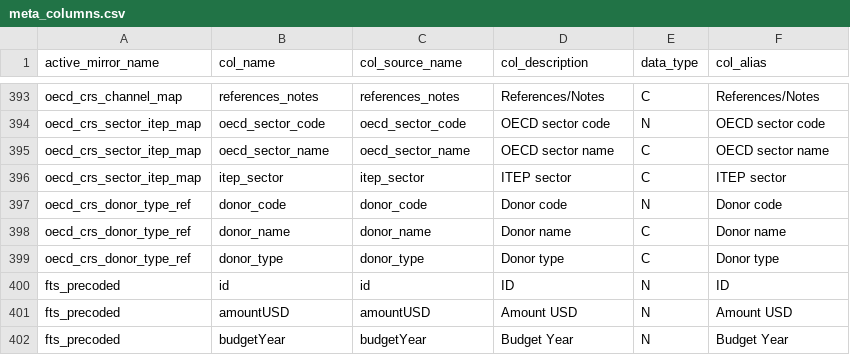
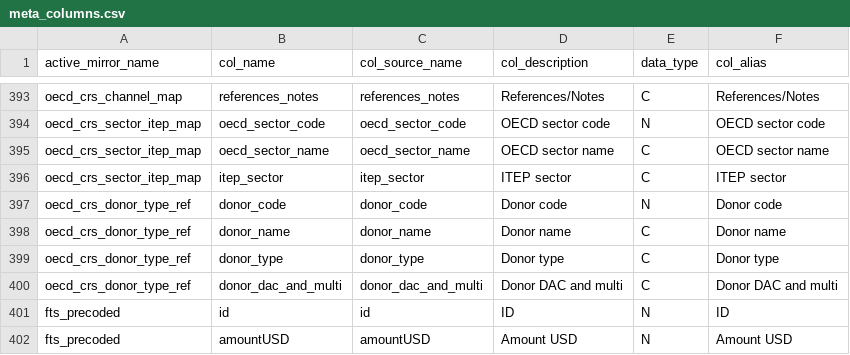
Before and after one commit to devinit/ddw-analyst-ui, a CSV file: data_updates/manual/CSV/meta_columns.csv, drawn as a sheet; only a part is shown, gaps mark what is left out; the shorter side is filled out with more unchanged rows.

```diff
--- a/data_updates/manual/CSV/meta_columns.csv
+++ b/data_updates/manual/CSV/meta_columns.csv
@@ -399,2 +399,3 @@ oecd_crs_donor_type_ref,donor_name,donor_name,Donor name,C,Donor name
 oecd_crs_donor_type_ref,donor_type,donor_type,Donor type,C,Donor type
+oecd_crs_donor_type_ref,donor_dac_and_multi,donor_dac_and_multi,Donor DAC and multi,C,Donor DAC and multi
 fts_precoded,id,id,ID,N,ID
```
Also changed, not shown: data_updates/manual/CSV/oecd_crs_donor_type_ref.csv.
